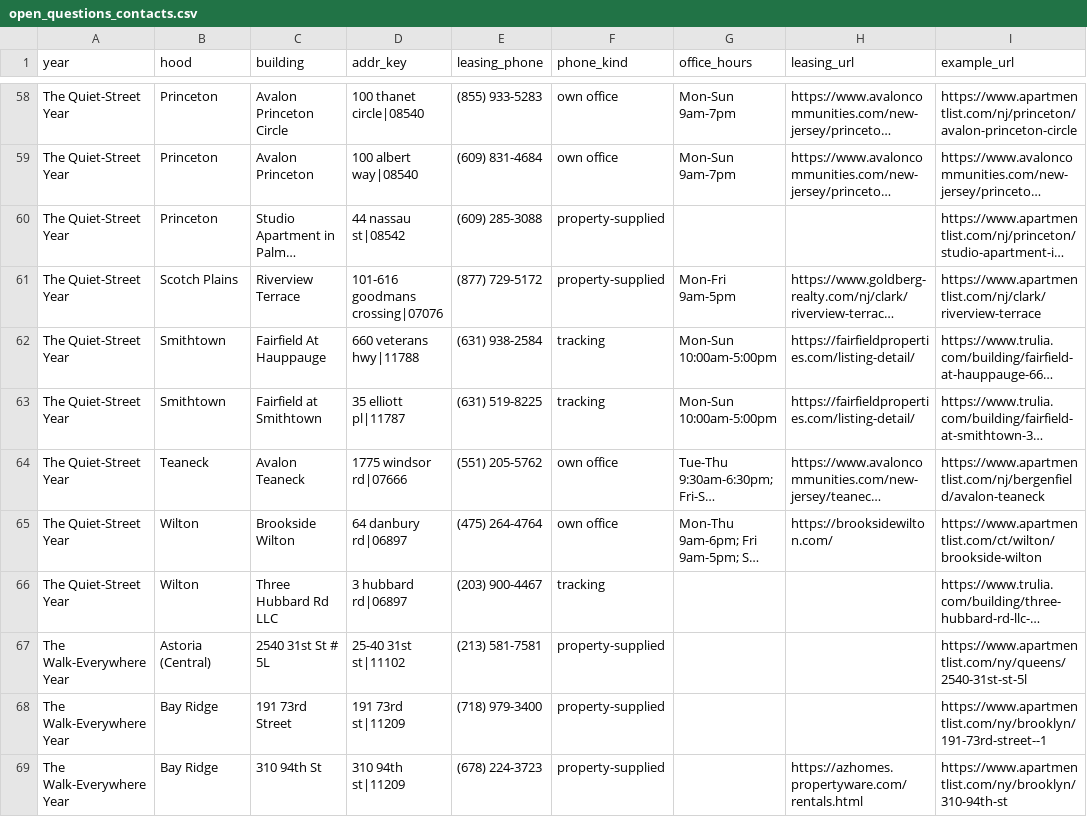
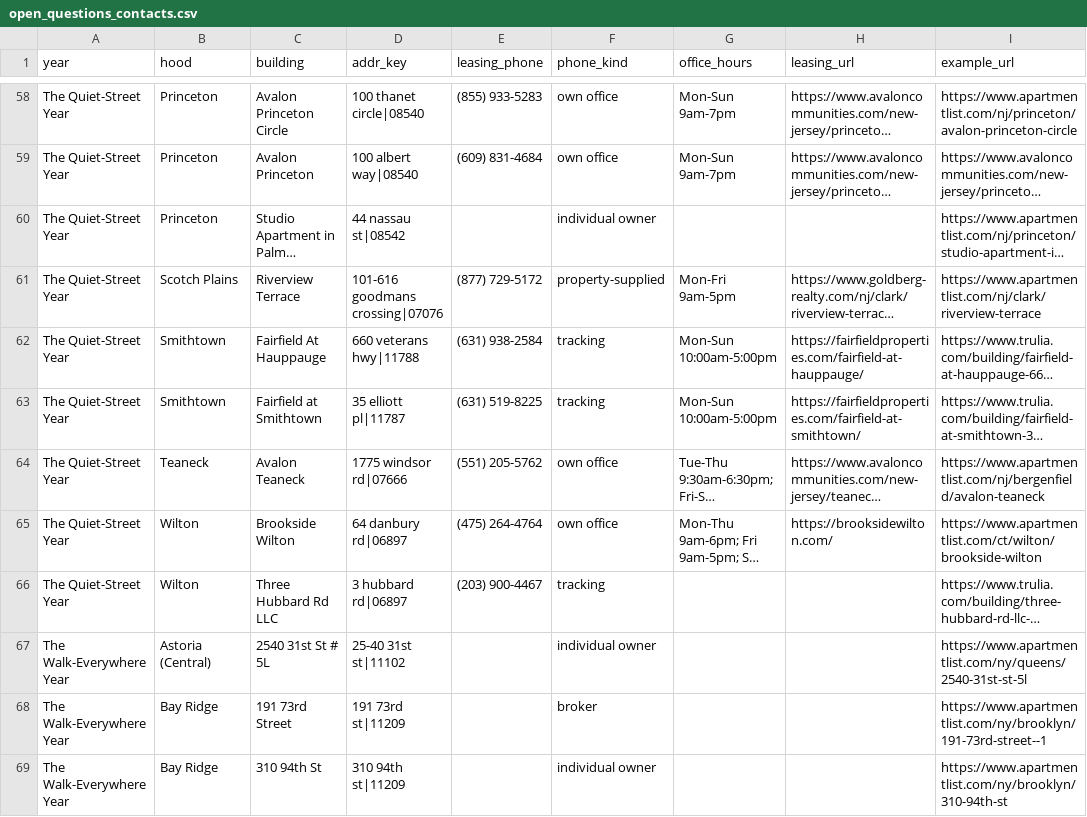
Before and after one commit to wthompson1804/SuperWritingEngine, a CSV file: house-hunt/data/evidence_pending/open_questions_contacts.csv, drawn as a sheet; only a part is shown, gaps mark what is left out; long unchanged cells end in …; the diff covers the shown part only; the diff names each change by its address in the sheet, - before the commit and + after, or states it on an @@ line.

```diff
--- a/house-hunt/data/evidence_pending/open_questions_contacts.csv
+++ b/house-hunt/data/evidence_pending/open_questions_contacts.csv
-E60 (leasing_phone): (609) 285-3088
+E60 (leasing_phone): (empty)
-F60 (phone_kind): property-supplied
+F60 (phone_kind): individual owner
-H62 (leasing_url): https://fairfieldproperties.com/listing-detail/
+H62 (leasing_url): https://fairfieldproperties.com/fairfield-at-hauppauge/
-H63 (leasing_url): https://fairfieldproperties.com/listing-detail/
+H63 (leasing_url): https://fairfieldproperties.com/fairfield-at-smithtown/
-E67 (leasing_phone): (213) 581-7581
+E67 (leasing_phone): (empty)
-F67 (phone_kind): property-supplied
+F67 (phone_kind): individual owner
-E68 (leasing_phone): (718) 979-3400
+E68 (leasing_phone): (empty)
-F68 (phone_kind): property-supplied
+F68 (phone_kind): broker
-E69 (leasing_phone): (678) 224-3723
+E69 (leasing_phone): (empty)
-F69 (phone_kind): property-supplied
+F69 (phone_kind): individual owner
-H69 (leasing_url): https://azhomes.propertyware.com/rentals.html
+H69 (leasing_url): (empty)
```
Also changed, not shown: 59 edited cells elsewhere in this file, 48 other files.
